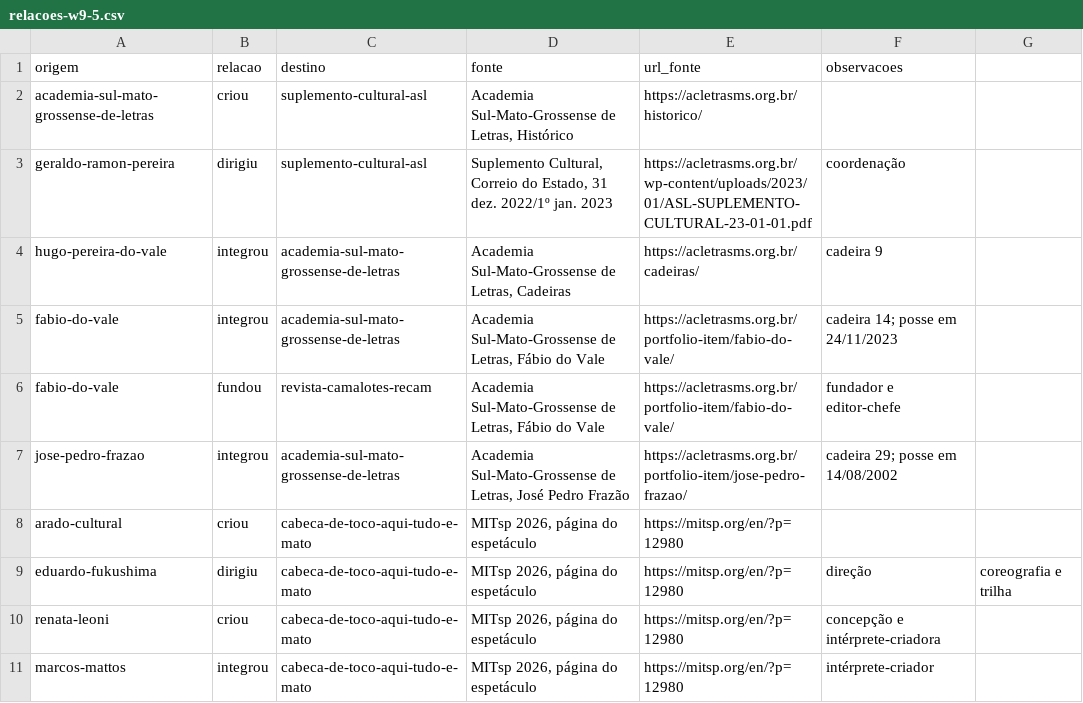
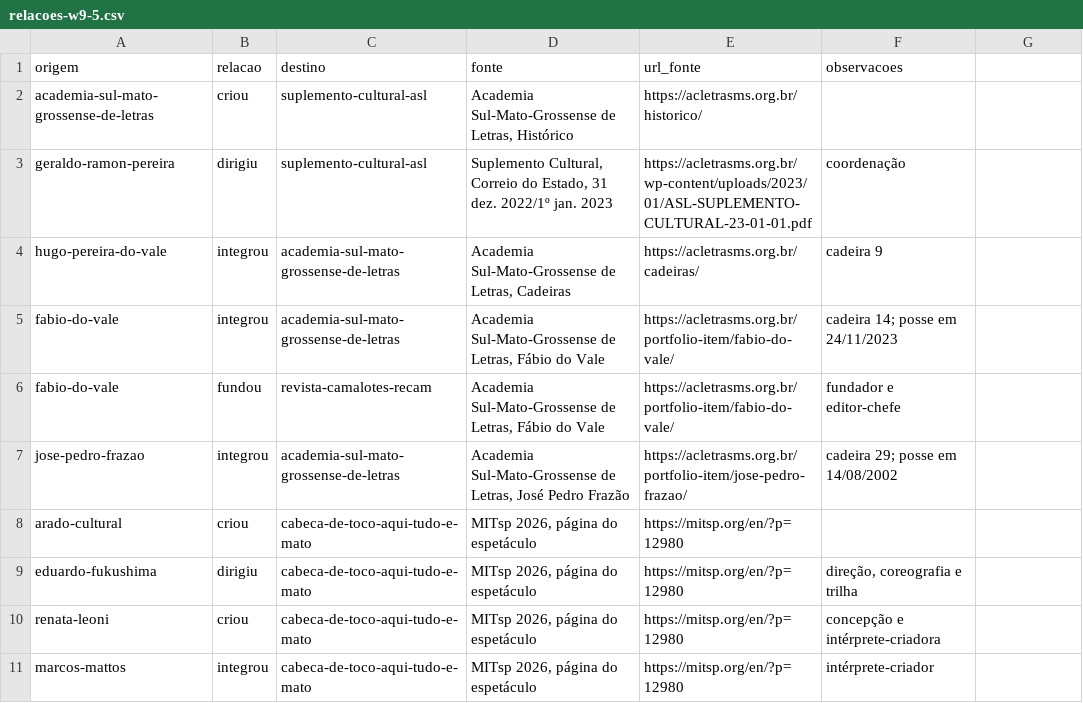
Before and after one commit to VACA18AZUL/wikiculture-ms, a CSV file: dados/propostas/relacoes-w9-5.csv, drawn as a sheet; only a part is shown.

```diff
--- a/dados/propostas/relacoes-w9-5.csv
+++ b/dados/propostas/relacoes-w9-5.csv
@@ -8,3 +8,3 @@ jose-pedro-frazao,integrou,academia-sul-mato-grossense-de-letras,"Academia Sul-M
 arado-cultural,criou,cabeca-de-toco-aqui-tudo-e-mato,"MITsp 2026, página do espetáculo",https://mitsp.org/en/?p=12980,
-eduardo-fukushima,dirigiu,cabeca-de-toco-aqui-tudo-e-mato,"MITsp 2026, página do espetáculo",https://mitsp.org/en/?p=12980,direção, coreografia e trilha
+eduardo-fukushima,dirigiu,cabeca-de-toco-aqui-tudo-e-mato,"MITsp 2026, página do espetáculo",https://mitsp.org/en/?p=12980,"direção, coreografia e trilha"
 renata-leoni,criou,cabeca-de-toco-aqui-tudo-e-mato,"MITsp 2026, página do espetáculo",https://mitsp.org/en/?p=12980,concepção e intérprete-criadora
```
Also changed, not shown: 8 other files.
